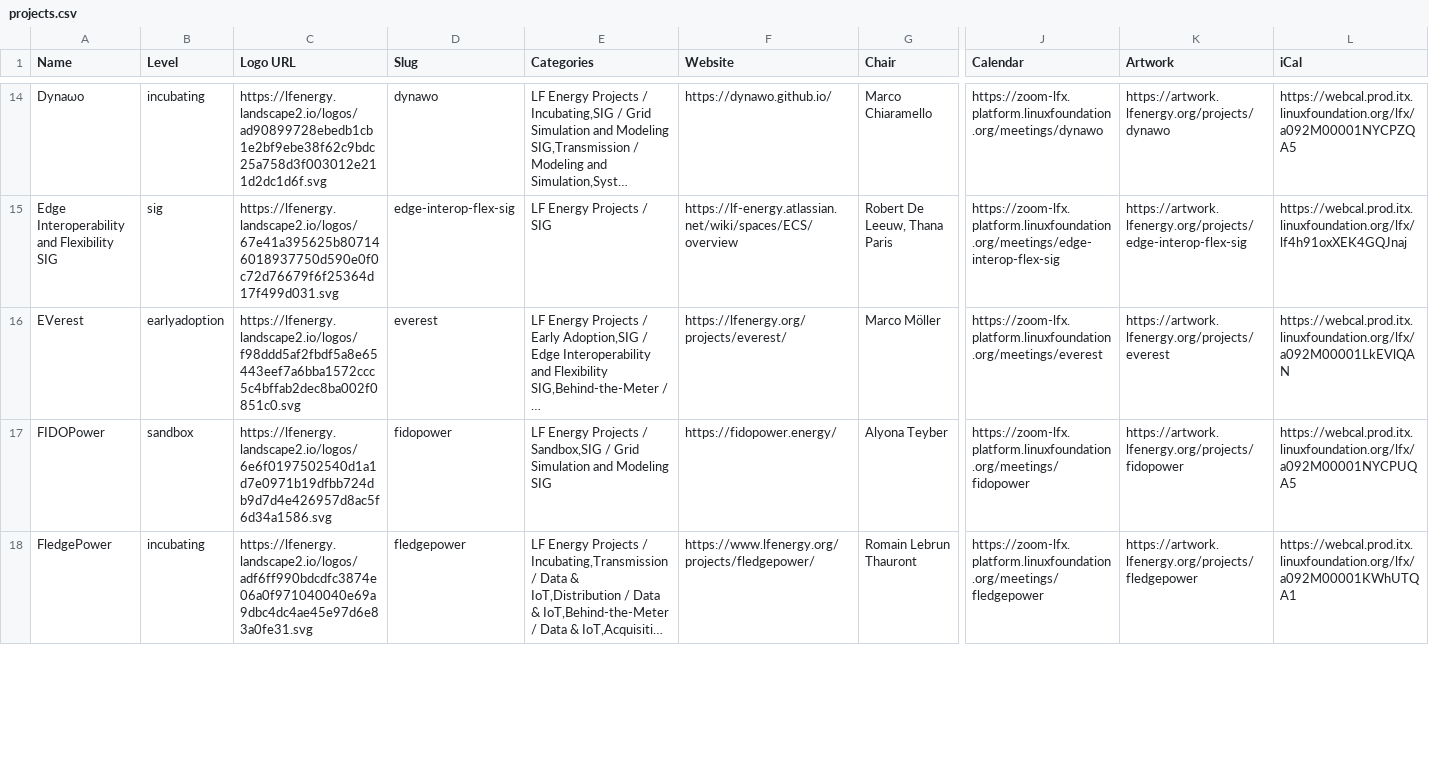
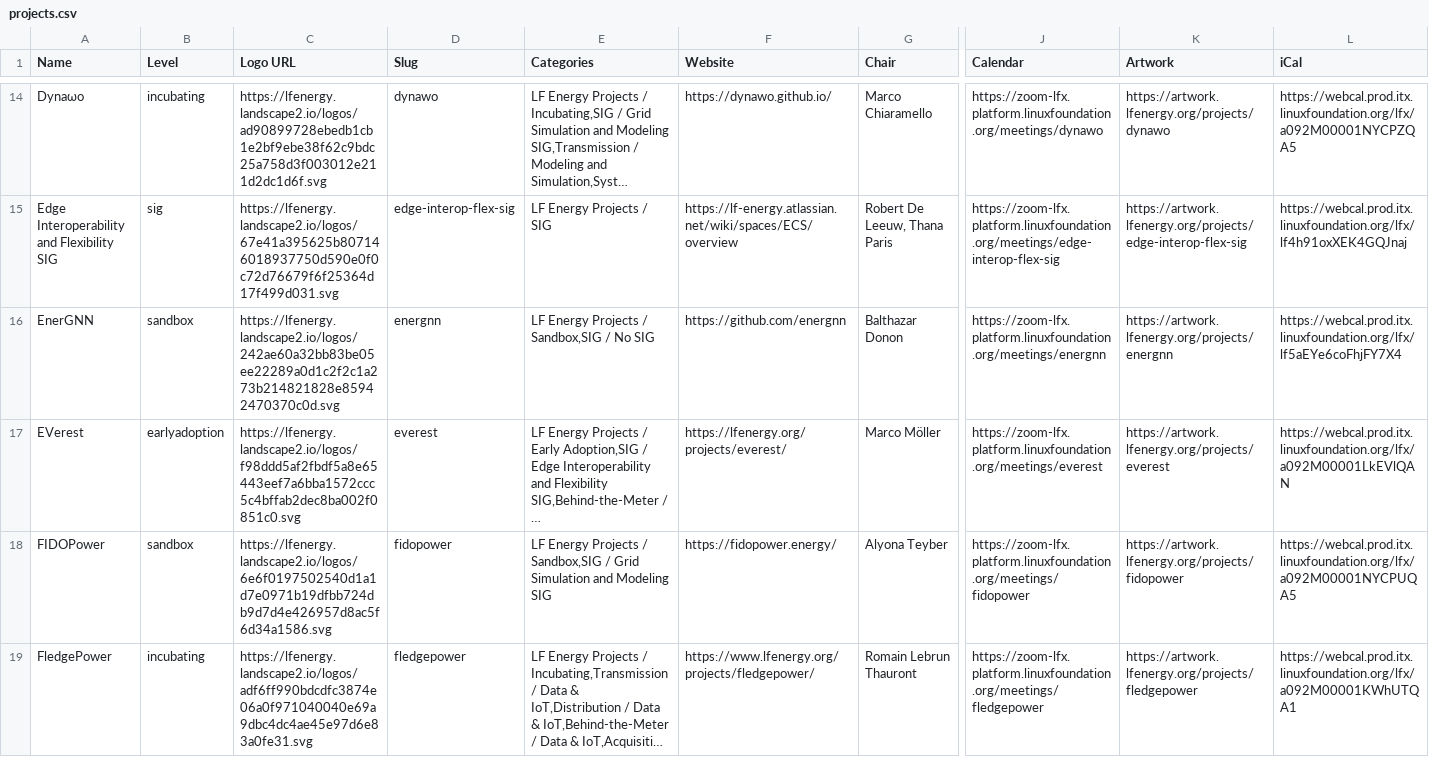
Before and after one commit to lf-energy/tac, a CSV file: _data/projects.csv, drawn as a sheet; only a part is shown, gaps mark what is left out; long unchanged cells end in …; rows hold the shown columns only; the diff covers the shown part only; the diff names each change by its address in the sheet, - before the commit and + after, or states it on an @@ line.

Commit message:
Update Data Sources from LFX 2026-07-16 (#874)
Automated changes by
[create-pull-request](https://github.com/peter-evans/create-pull-request)
GitHub action

Signed-off-by: github-actions[bot] <41898282+github-actions[bot]@users.noreply.github.com>

```diff
--- a/_data/projects.csv
+++ b/_data/projects.csv
+row 16: EnerGNN | sandbox | https://lfenergy.landscape2.io/logos/242ae60a32bb83be05ee22289a0d1c2f2c1a273b214821828e85942470370c0d.svg | energnn | LF Energy Projects / Sandbox,SIG / No SIG | https://github.com/energnn | Balthazar Donon | https://zoom-lfx.platform.linuxfoundation.org/meetings/energnn | https://artwork.lfenergy.org/projects/energnn | https://webcal.prod.itx.linuxfoundation.org/lfx/lf5aEYe6coFhjFY7X4
```
Also changed, not shown: 1 added row and 2 edited cells elsewhere in this file.
